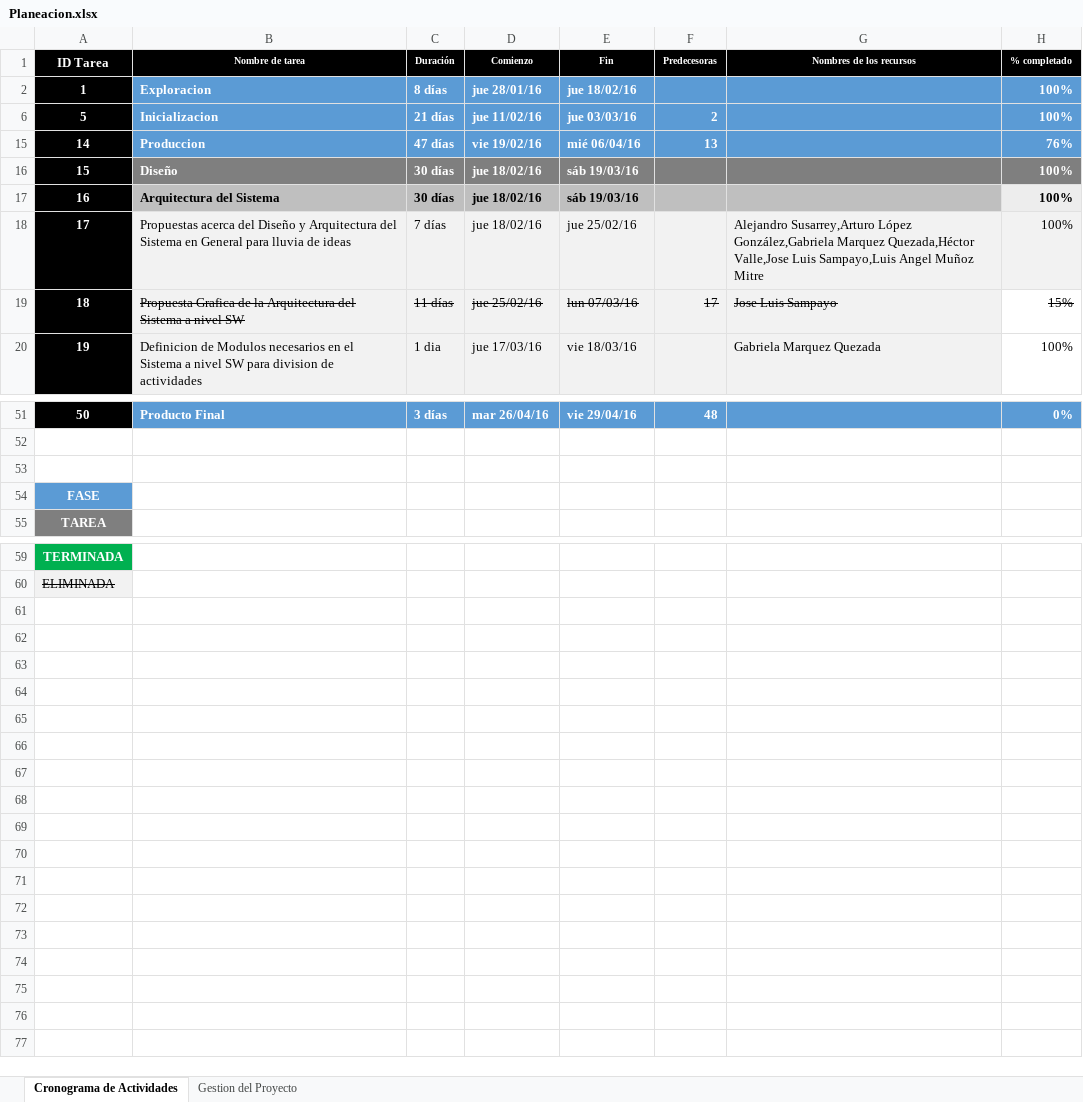
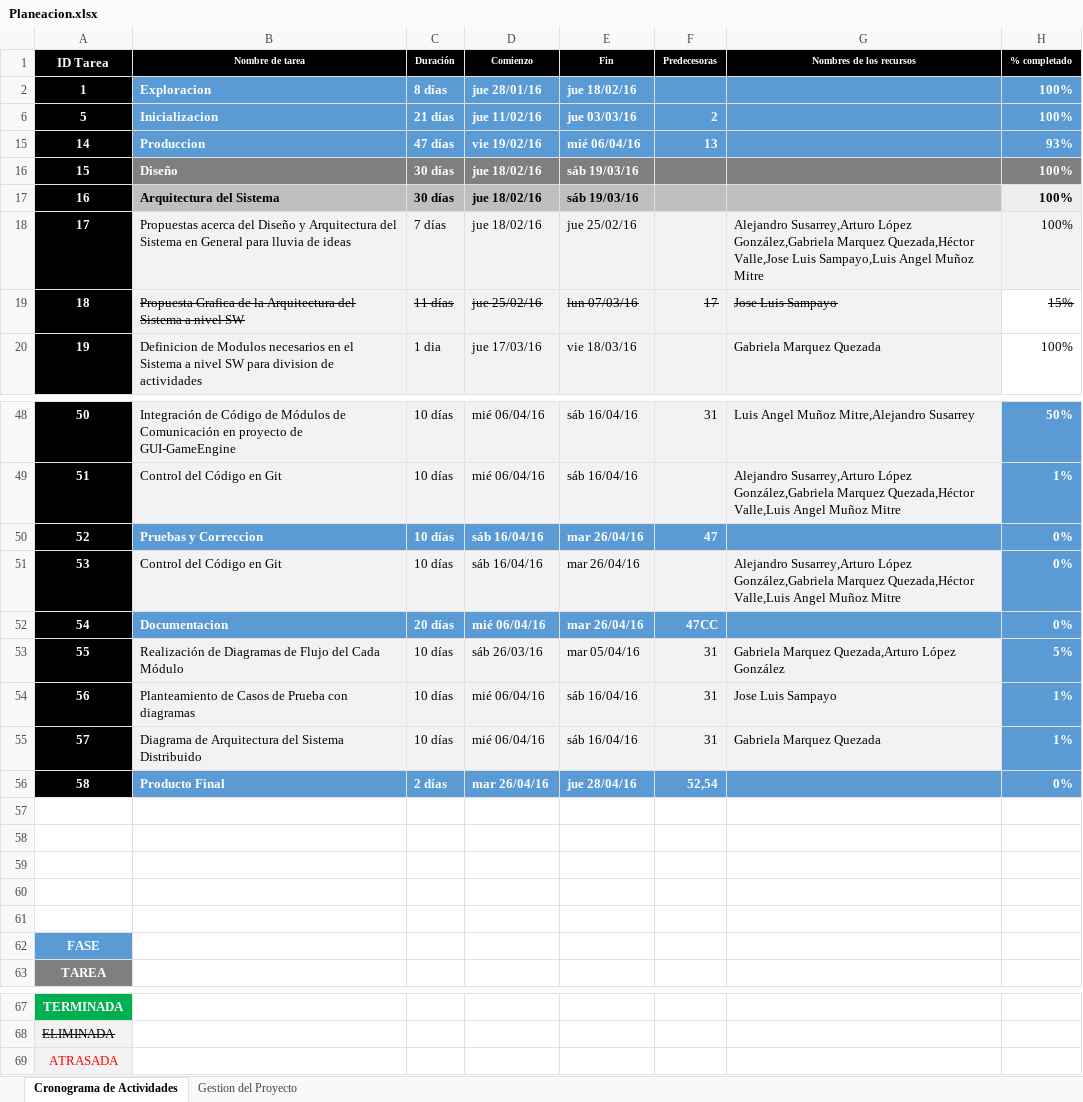
Before and after one commit to GabrielaMQ/Bluetooth_Game, an Excel workbook: doc/Planeacion.xlsx, sheet Cronograma de Actividades, drawn as a sheet; only a part is shown, gaps mark what is left out; values as stored, in another font and other column widths than the file's, no borders; conditional formats not drawn; addresses are those after the commit; the diff covers the shown part only; the diff names each change by its address in the sheet, - before the commit and + after, or states it on an @@ line.

```diff
--- a/doc/Planeacion.xlsx (sheet Cronograma de Actividades)
+++ b/doc/Planeacion.xlsx (sheet Cronograma de Actividades)
-H15 (% completado): 76%
+H15 (% completado): 93%
-B48:G48 fill: #5B9BD5
+B48:G48 fill: #F2F2F2
@@ B48:F48 bold: on → off, text colour: #FFFFFF → black @@
-B48 (Nombre de tarea): Producto Final
+B48 (Nombre de tarea): Integración de Código de Módulos de Comunicación en proyecto de GUI-GameEngine
-C48 (Duración): 3 días
+C48 (Duración): 10 días
-D48 (Comienzo): mar 26/04/16
+D48 (Comienzo): mié 06/04/16
-E48 (Fin): vie 29/04/16
+E48 (Fin): sáb 16/04/16
-F48 (Predecesoras): 48
+F48 (Predecesoras): 31
-G48 (Nombres de los recursos): (empty)
+G48 (Nombres de los recursos): Luis Angel Muñoz Mitre,Alejandro Susarrey
-H48 (% completado): 0%
+H48 (% completado): 50%
+row 49: 51 | Control del Código en Git | 10 días | mié 06/04/16 | sáb 16/04/16 |  | Alejandro Susarrey,Arturo López González,Gabriela Marquez Quezada,Héctor Valle,Luis Angel Muñoz Mitre | 1%
+row 50: 52 | Pruebas y Correccion | 10 días | sáb 16/04/16 | mar 26/04/16 | 47 |  | 0%
+row 51: 53 | Control del Código en Git | 10 días | sáb 16/04/16 | mar 26/04/16 |  | Alejandro Susarrey,Arturo López González,Gabriela Marquez Quezada,Héctor Valle,Luis Angel Muñoz Mitre | 0%
+row 52: 54 | Documentacion | 20 días | mié 06/04/16 | mar 26/04/16 | 47CC |  | 0%
+row 53: 55 | Realización de Diagramas de Flujo del Cada Módulo | 10 días | sáb 26/03/16 | mar 05/04/16 | 31 | Gabriela Marquez Quezada,Arturo López González | 5%
+row 54: 56 | Planteamiento de Casos de Prueba con diagramas | 10 días | mié 06/04/16 | sáb 16/04/16 | 31 | Jose Luis Sampayo | 1%
+row 55: 57 | Diagrama de Arquitectura del Sistema Distribuido | 10 días | mié 06/04/16 | sáb 16/04/16 | 31 | Gabriela Marquez Quezada | 1%
+row 56: 58 | Producto Final | 2 días | mar 26/04/16 | jue 28/04/16 | 52,54 |  | 0%
+row 57: (empty)
+row 58: (empty)
+row 59: (empty)
+row 69: ATRASADA
```
Also changed, not shown: 3 removed rows, 26 edited cells and cell formats elsewhere in this sheet, sheet Gestion del Proyecto, charts or pictures.
